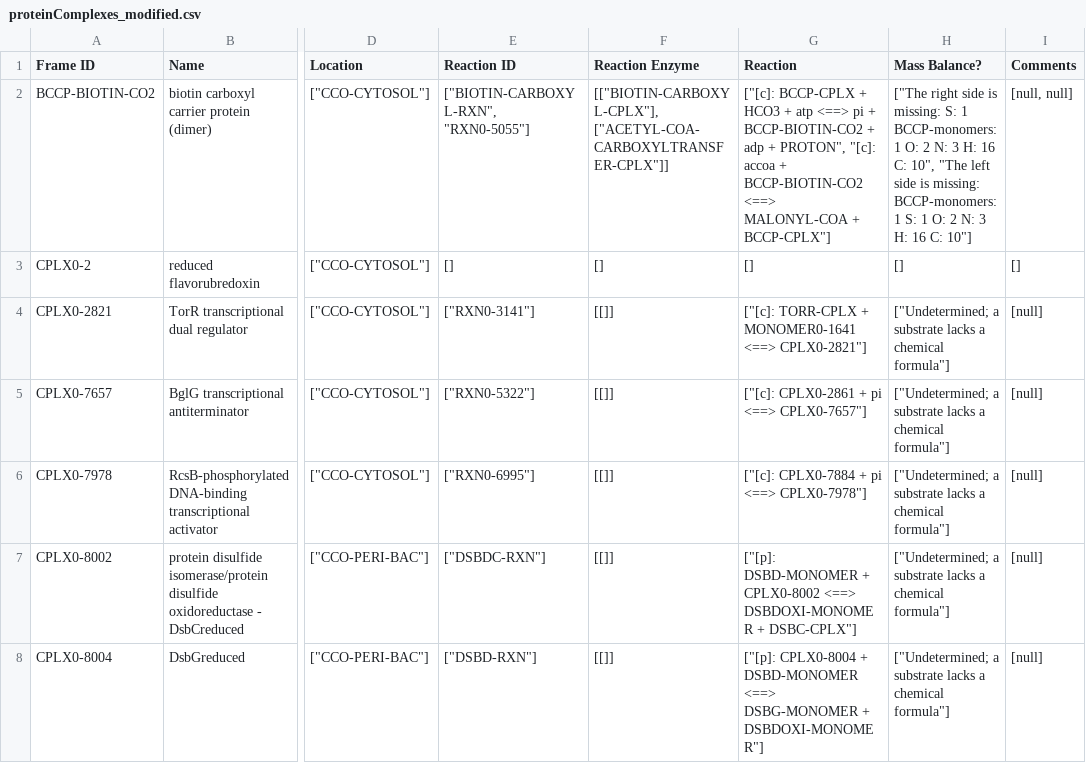
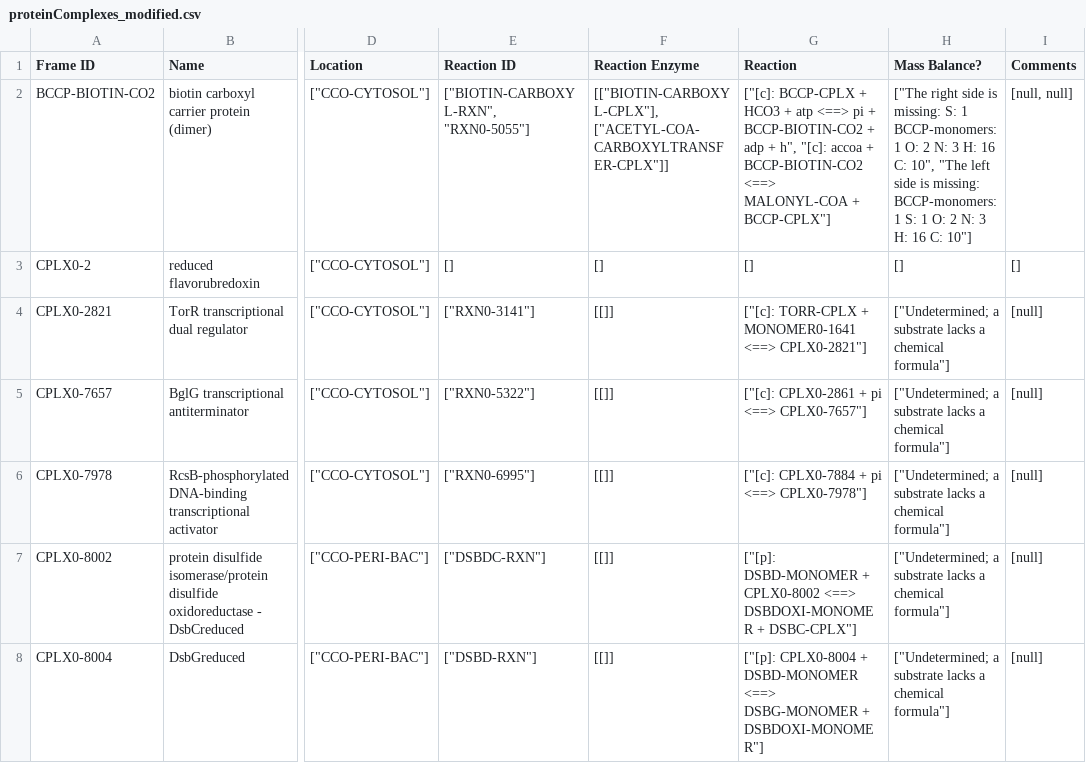
Before and after one commit to CovertLab/WholeCellEcoliRelease, a CSV file: data/parsed/proteinComplexes_modified.csv, drawn as a sheet; only a part is shown, gaps mark what is left out; the diff names each change by its address in the sheet, - before the commit and + after, or states it on an @@ line.

```diff
--- a/data/parsed/proteinComplexes_modified.csv
+++ b/data/parsed/proteinComplexes_modified.csv
-G2 (Reaction): …adp + PROTON", "[c]: accoa…
+G2 (Reaction): …adp + h", "[c]: accoa…
```
Also changed, not shown: data/parsed/proteinComplexes.csv, data/parsed/proteinMonomers_modified.csv, 3 other files.
